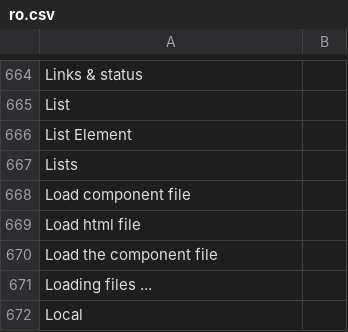
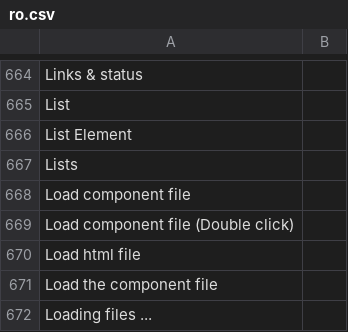
Before and after one commit to desech/desech-studio, a CSV file: build/i18n/ro.csv, drawn as a sheet; only a part is shown, gaps mark what is left out; the shorter side is filled out with more unchanged rows.

```diff
--- a/build/i18n/ro.csv
+++ b/build/i18n/ro.csv
@@ -668,2 +668,3 @@
 "Load component file",
+"Load component file (Double click)",
 "Load html file",
```
Also changed, not shown: build/i18n/template.csv, 4 other files.
